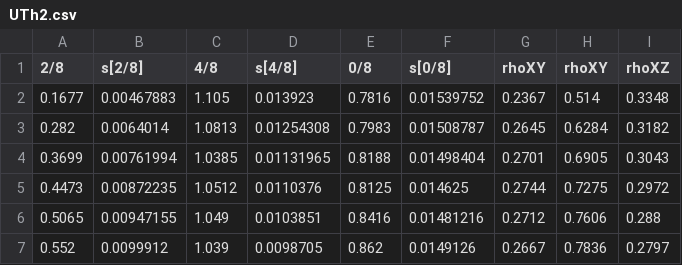
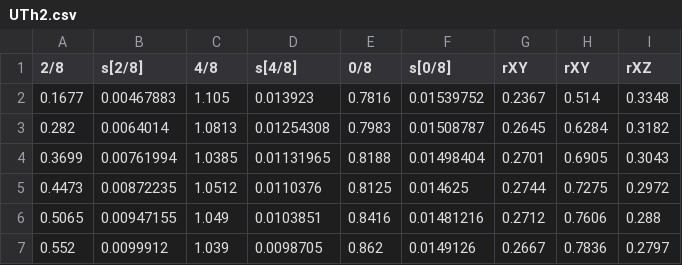
Before and after one commit to pvermees/IsoplotR, a CSV file: inst/UTh2.csv, drawn as a sheet.

```diff
--- a/inst/UTh2.csv
+++ b/inst/UTh2.csv
@@ -1,2 +1,2 @@
-2/8,s[2/8],4/8,s[4/8],0/8,s[0/8],rhoXY,rhoXY,rhoXZ
+2/8,s[2/8],4/8,s[4/8],0/8,s[0/8],rXY,rXY,rXZ
 0.1677,0.00467883,1.105,0.013923,0.7816,0.01539752,0.2367,0.514,0.3348
```
Also changed, not shown: inst/ThU1.csv, inst/ThU2.csv, 16 other files.
